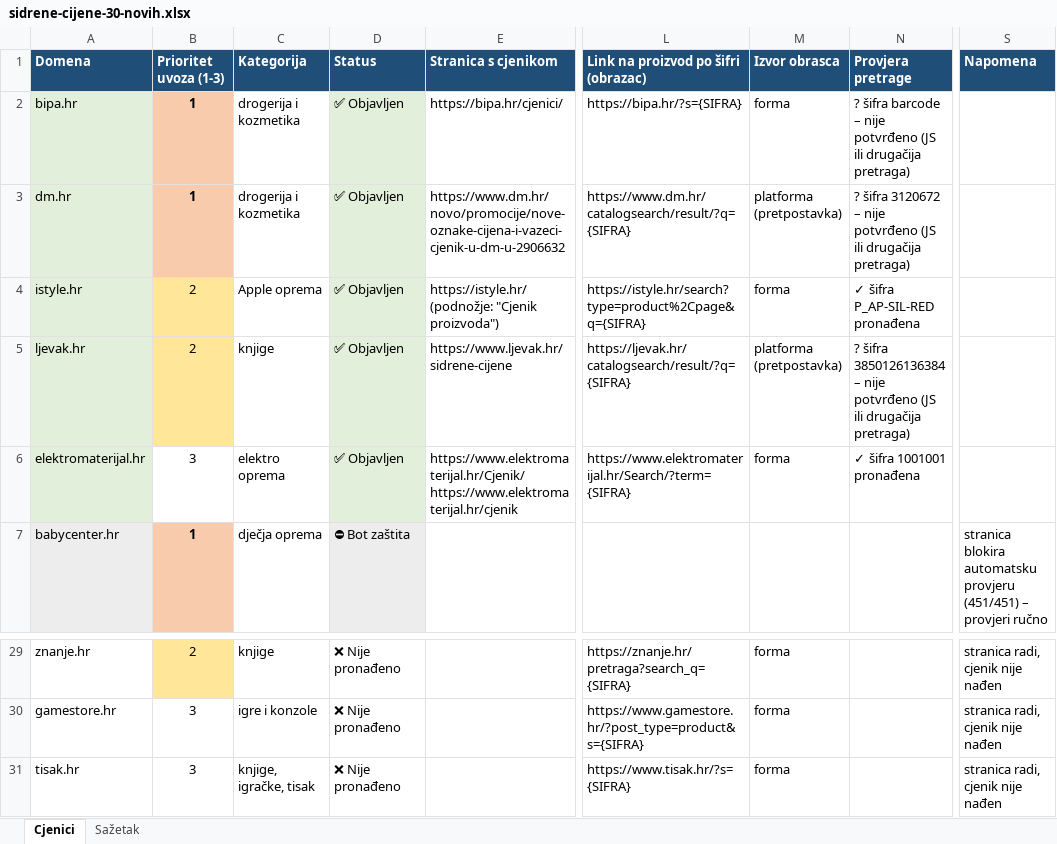
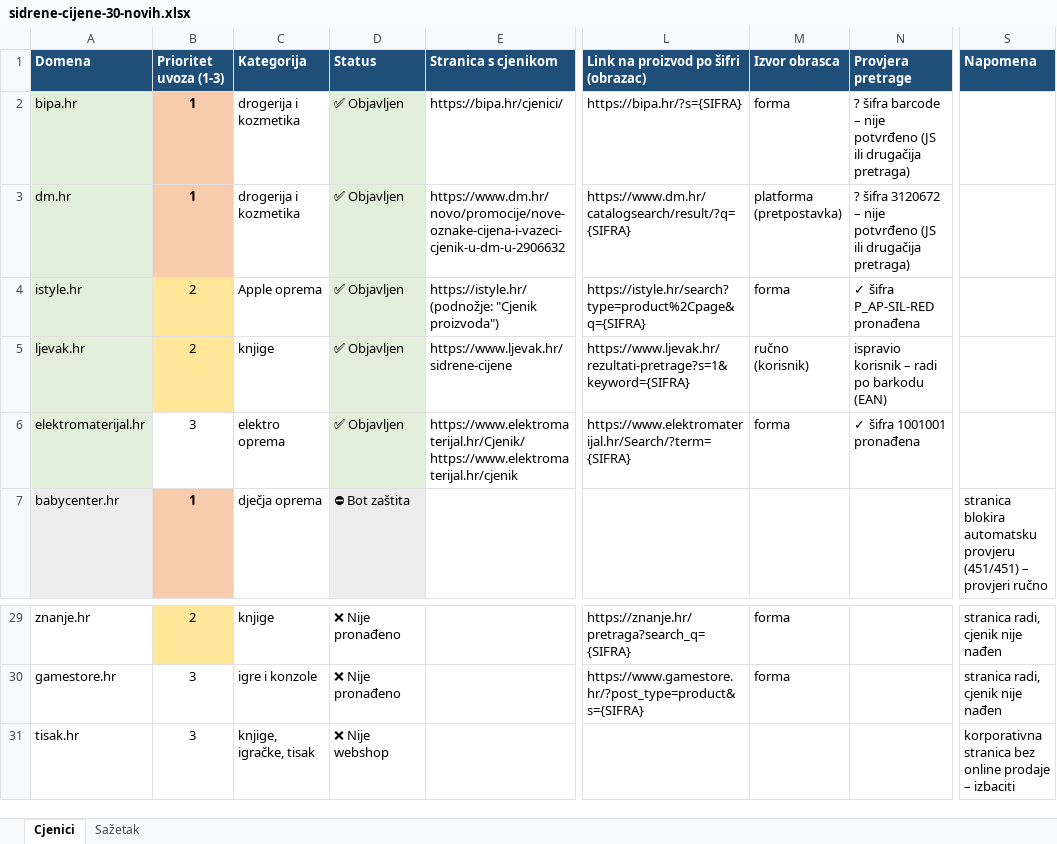
Before and after one commit to Mm897xxc/parlo-kalkulator, an Excel workbook: research/sidrene-cijene-30-novih.xlsx, sheet Cjenici, drawn as a sheet; only a part is shown, gaps mark what is left out; values as stored, in another font and other column widths than the file's, no borders; the diff names each change by its address in the sheet, - before the commit and + after, or states it on an @@ line.

```diff
--- a/research/sidrene-cijene-30-novih.xlsx (sheet Cjenici)
+++ b/research/sidrene-cijene-30-novih.xlsx (sheet Cjenici)
-L5: https://ljevak.hr/catalogsearch/result/?q={SIFRA}
+L5: https://www.ljevak.hr/rezultati-pretrage?s=1&keyword={SIFRA}
-M5 (Izvor obrasca): platforma (pretpostavka)
+M5 (Izvor obrasca): ručno (korisnik)
-N5 (Provjera pretrage): ? šifra 3850126136384 – nije potvrđeno (JS ili drugačija pretraga)
+N5 (Provjera pretrage): ispravio korisnik – radi po barkodu (EAN)
-D31 (Status): ❌ Nije pronađeno
+D31 (Status): ❌ Nije webshop
-L31: https://www.tisak.hr/?s={SIFRA}
+L31: (empty)
-M31 (Izvor obrasca): forma
+M31 (Izvor obrasca): (empty)
-S31 (Napomena): stranica radi, cjenik nije nađen
+S31 (Napomena): korporativna stranica bez online prodaje – izbaciti
```
